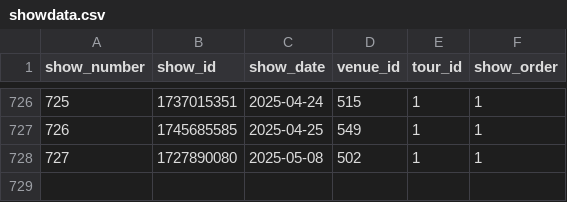
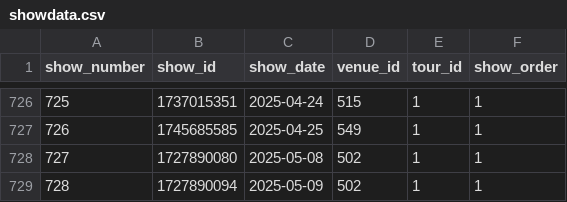
Before and after one commit to connorkitchings/Concerts, a CSV file: 3 - Data/Goose/ElGoose/showdata.csv, drawn as a sheet; only a part is shown, gaps mark what is left out.

```diff
--- a/3 - Data/Goose/ElGoose/showdata.csv
+++ b/3 - Data/Goose/ElGoose/showdata.csv
@@ -728 +728,2 @@ show_number,show_id,show_date,venue_id,tour_id,show_order
 727,1727890080,2025-05-08,502,1,1
+728,1727890094,2025-05-09,502,1,1
```
Also changed, not shown: 3 - Data/Goose/ElGoose/setlistdata.csv, 3 - Data/Goose/ElGoose/songdata.csv, 53 other files.
